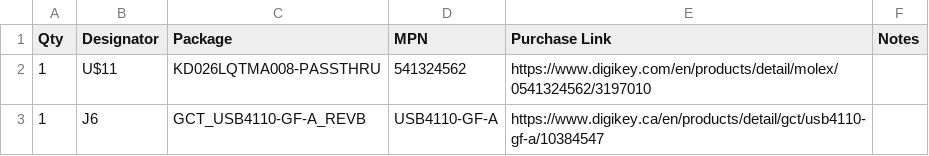
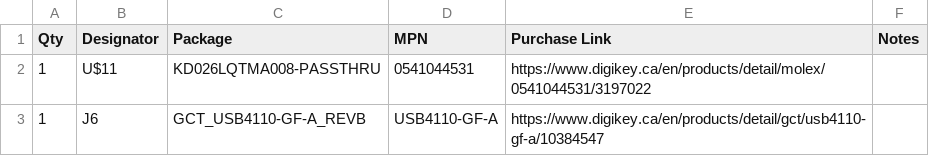
Before and after one commit to openretroMGB/OpenRetroMGB, a CSV file: bom/mainboard/mainboard-fpc-usb-only.csv, drawn as a sheet.

```diff
--- a/bom/mainboard/mainboard-fpc-usb-only.csv
+++ b/bom/mainboard/mainboard-fpc-usb-only.csv
@@ -1,3 +1,3 @@
 Qty,Designator,Package,MPN,Purchase Link,Notes
-1,U$11,KD026LQTMA008-PASSTHRU,541324562,https://www.digikey.com/en/products/detail/molex/0541324562/3197010,
+1,U$11,KD026LQTMA008-PASSTHRU,0541044531,https://www.digikey.ca/en/products/detail/molex/0541044531/3197022,
 1,J6,GCT_USB4110-GF-A_REVB,USB4110-GF-A,https://www.digikey.ca/en/products/detail/gct/usb4110-gf-a/10384547,
```
Also changed, not shown: bom/mainboard/mainboard-seeed-studio.csv, bom/mainboard/mainboard.csv.
